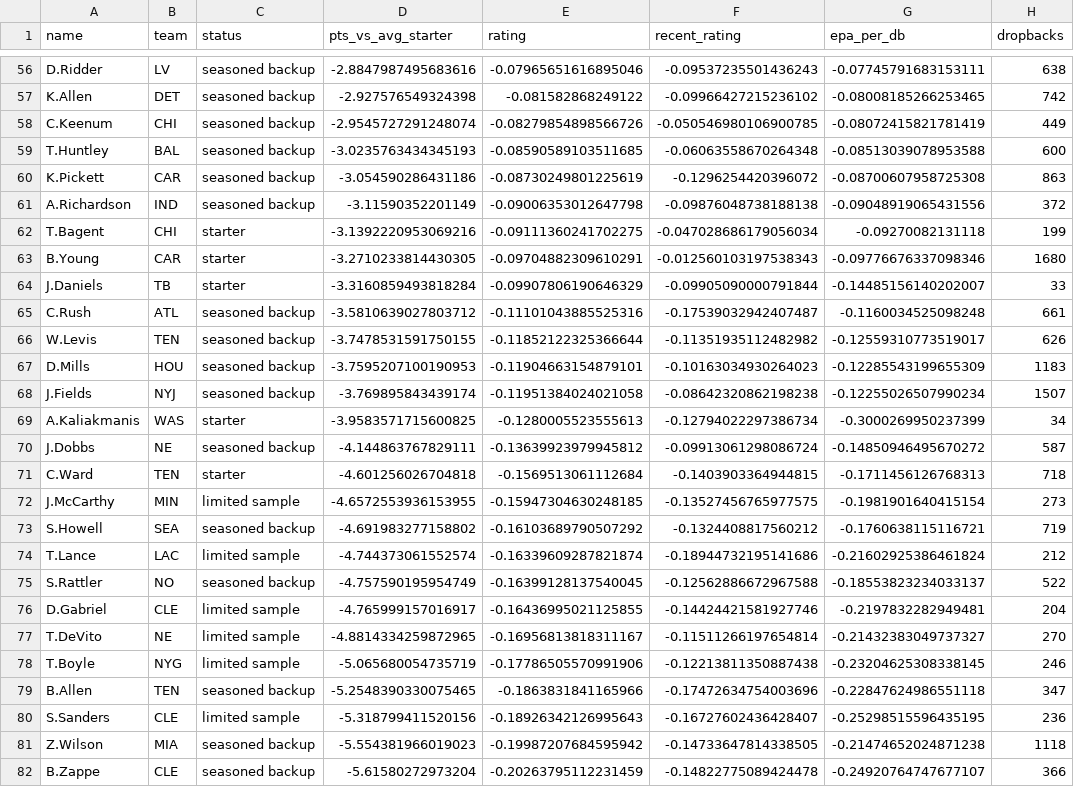
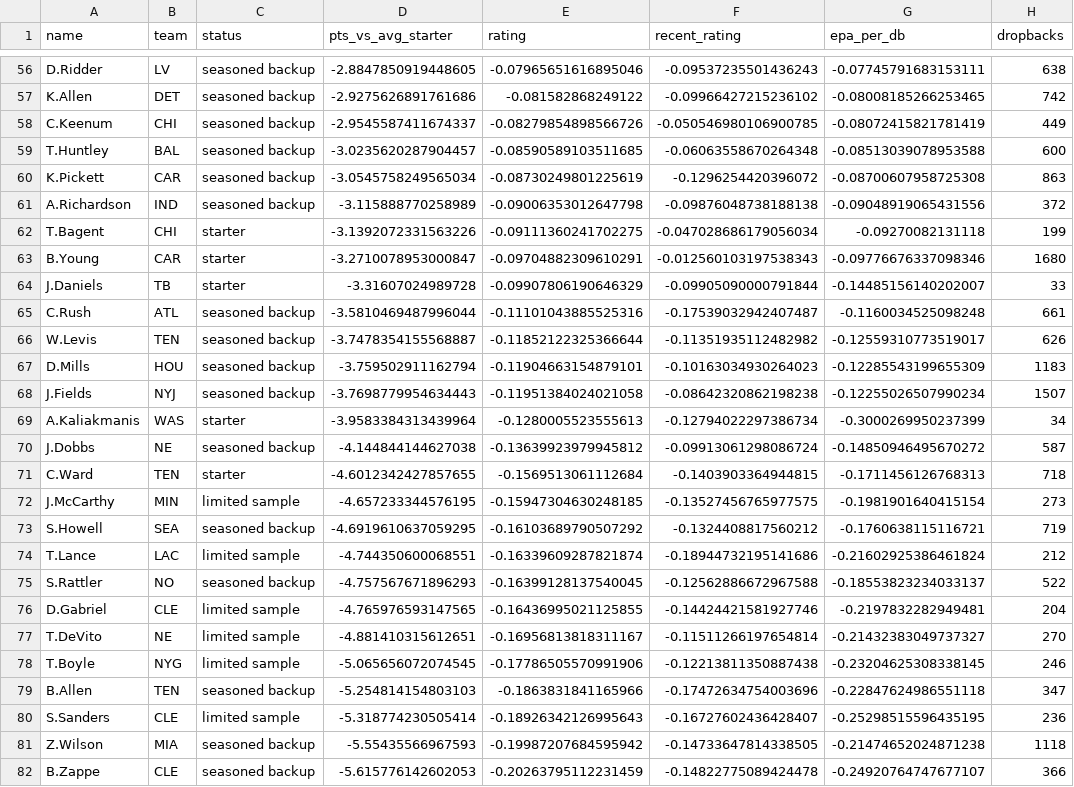
Before and after one commit to zgriesser-hue/NFL-unit-board, a CSV file: boards/unit_qb_grades_latest.csv, drawn as a sheet; only a part is shown, gaps mark what is left out; the diff covers the shown part only; the diff names each change by its address in the sheet, - before the commit and + after, or states it on an @@ line.

```diff
--- a/boards/unit_qb_grades_latest.csv
+++ b/boards/unit_qb_grades_latest.csv
-D56 (pts_vs_avg_starter): -2.8847987495683616
+D56 (pts_vs_avg_starter): -2.8847850919448605
-D57 (pts_vs_avg_starter): -2.927576549324398
+D57 (pts_vs_avg_starter): -2.9275626891761686
-D58 (pts_vs_avg_starter): -2.9545727291248074
+D58 (pts_vs_avg_starter): -2.9545587411674337
-D59 (pts_vs_avg_starter): -3.0235763434345193
+D59 (pts_vs_avg_starter): -3.0235620287904457
-D60 (pts_vs_avg_starter): -3.054590286431186
+D60 (pts_vs_avg_starter): -3.0545758249565034
-D61 (pts_vs_avg_starter): -3.11590352201149
+D61 (pts_vs_avg_starter): -3.115888770258989
-D62 (pts_vs_avg_starter): -3.1392220953069216
+D62 (pts_vs_avg_starter): -3.1392072331563226
-D63 (pts_vs_avg_starter): -3.2710233814430305
+D63 (pts_vs_avg_starter): -3.2710078953000847
-D64 (pts_vs_avg_starter): -3.3160859493818284
+D64 (pts_vs_avg_starter): -3.31607024989728
-D65 (pts_vs_avg_starter): -3.5810639027803712
+D65 (pts_vs_avg_starter): -3.5810469487996044
-D66 (pts_vs_avg_starter): -3.7478531591750155
+D66 (pts_vs_avg_starter): -3.7478354155568887
-D67 (pts_vs_avg_starter): -3.7595207100190953
+D67 (pts_vs_avg_starter): -3.759502911162794
-D68 (pts_vs_avg_starter): -3.769895843439174
+D68 (pts_vs_avg_starter): -3.7698779954634443
-D69 (pts_vs_avg_starter): -3.9583571715600825
+D69 (pts_vs_avg_starter): -3.9583384313439964
-D70 (pts_vs_avg_starter): -4.144863767829111
+D70 (pts_vs_avg_starter): -4.144844144627038
-D71 (pts_vs_avg_starter): -4.601256026704818
+D71 (pts_vs_avg_starter): -4.6012342427857655
-D72 (pts_vs_avg_starter): -4.6572553936153955
+D72 (pts_vs_avg_starter): -4.657233344576195
-D73 (pts_vs_avg_starter): -4.691983277158802
+D73 (pts_vs_avg_starter): -4.6919610637059295
-D74 (pts_vs_avg_starter): -4.744373061552574
+D74 (pts_vs_avg_starter): -4.744350600068551
-D75 (pts_vs_avg_starter): -4.757590195954749
+D75 (pts_vs_avg_starter): -4.757567671896293
-D76 (pts_vs_avg_starter): -4.765999157016917
+D76 (pts_vs_avg_starter): -4.765976593147565
-D77 (pts_vs_avg_starter): -4.8814334259872965
+D77 (pts_vs_avg_starter): -4.881410315612651
-D78 (pts_vs_avg_starter): -5.065680054735719
+D78 (pts_vs_avg_starter): -5.065656072074545
-D79 (pts_vs_avg_starter): -5.2548390330075465
+D79 (pts_vs_avg_starter): -5.254814154803103
-D80 (pts_vs_avg_starter): -5.318799411520156
+D80 (pts_vs_avg_starter): -5.318774230505414
-D81 (pts_vs_avg_starter): -5.554381966019023
+D81 (pts_vs_avg_starter): -5.55435566967593
-D82 (pts_vs_avg_starter): -5.61580272973204
+D82 (pts_vs_avg_starter): -5.615776142602053
```
Also changed, not shown: 58 edited cells elsewhere in this file, boards/injury_player_pool_latest.csv, boards/model_weights_latest.csv, 2 other files.
